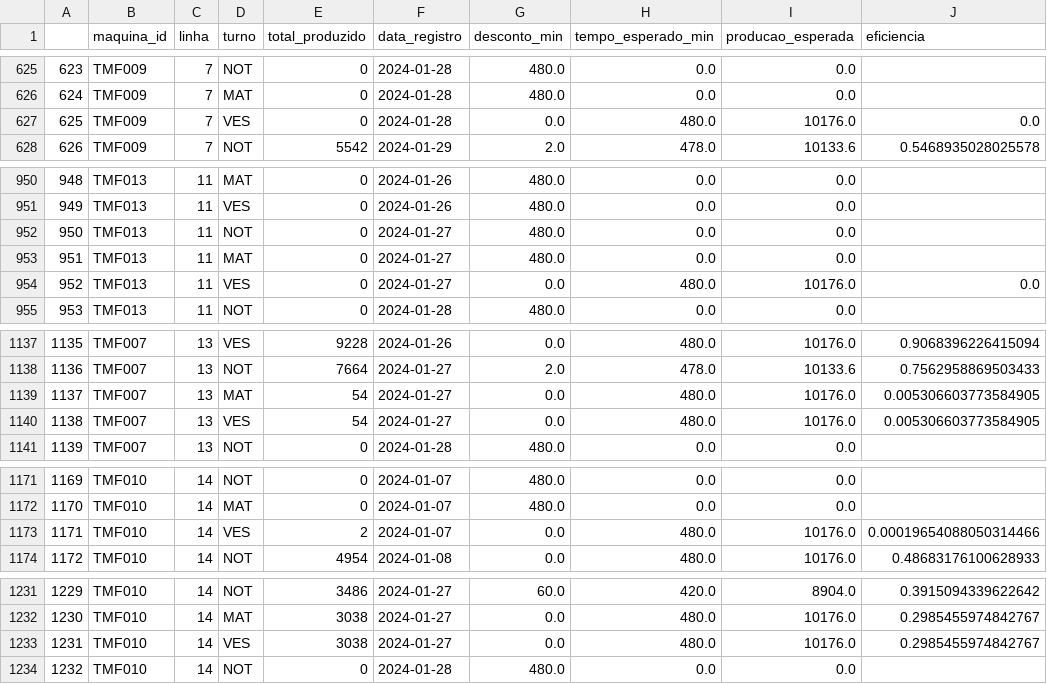
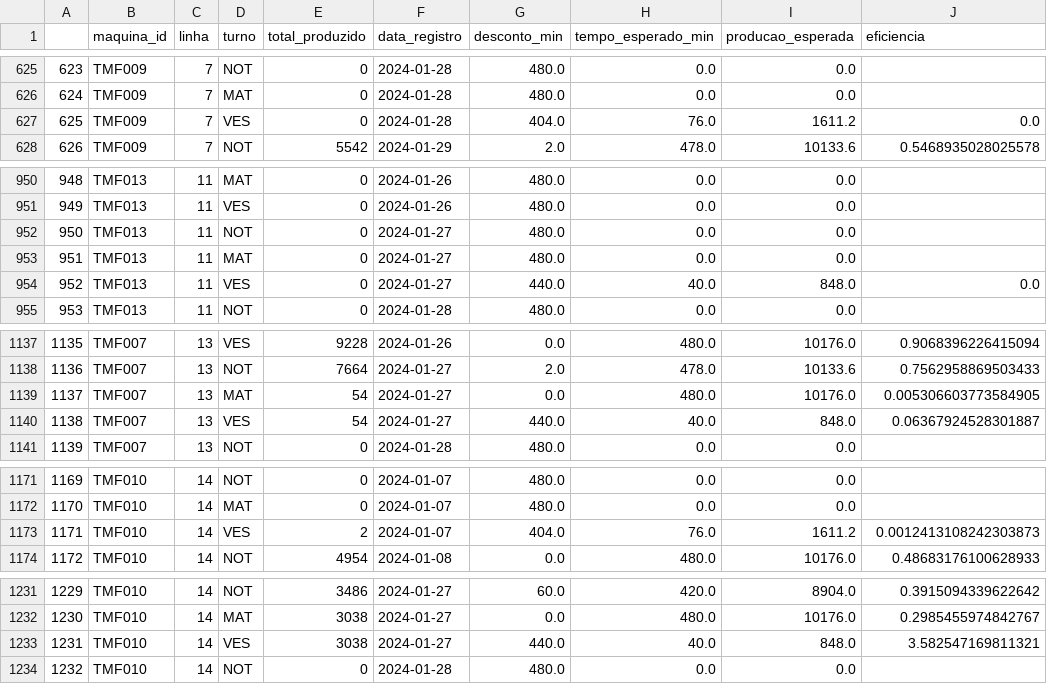
Before and after one commit to STM-Automacao/stm-shop-floor-management, a CSV file: app/assets/df_eff_last_month.csv, drawn as a sheet; only a part is shown, gaps mark what is left out; the diff covers the shown part only.

```diff
--- a/app/assets/df_eff_last_month.csv
+++ b/app/assets/df_eff_last_month.csv
@@ -626,3 +626,3 @@
 624,TMF009,7,MAT,0,2024-01-28,480.0,0.0,0.0,
-625,TMF009,7,VES,0,2024-01-28,0.0,480.0,10176.0,0.0
+625,TMF009,7,VES,0,2024-01-28,404.0,76.0,1611.2,0.0
 626,TMF009,7,NOT,5542,2024-01-29,2.0,478.0,10133.6,0.5468935028025578
@@ -953,3 +953,3 @@
 951,TMF013,11,MAT,0,2024-01-27,480.0,0.0,0.0,
-952,TMF013,11,VES,0,2024-01-27,0.0,480.0,10176.0,0.0
+952,TMF013,11,VES,0,2024-01-27,440.0,40.0,848.0,0.0
 953,TMF013,11,NOT,0,2024-01-28,480.0,0.0,0.0,
@@ -1139,3 +1139,3 @@
 1137,TMF007,13,MAT,54,2024-01-27,0.0,480.0,10176.0,0.005306603773584905
-1138,TMF007,13,VES,54,2024-01-27,0.0,480.0,10176.0,0.005306603773584905
+1138,TMF007,13,VES,54,2024-01-27,440.0,40.0,848.0,0.06367924528301887
 1139,TMF007,13,NOT,0,2024-01-28,480.0,0.0,0.0,
@@ -1172,3 +1172,3 @@
 1170,TMF010,14,MAT,0,2024-01-07,480.0,0.0,0.0,
-1171,TMF010,14,VES,2,2024-01-07,0.0,480.0,10176.0,0.00019654088050314466
+1171,TMF010,14,VES,2,2024-01-07,404.0,76.0,1611.2,0.0012413108242303873
 1172,TMF010,14,NOT,4954,2024-01-08,0.0,480.0,10176.0,0.48683176100628933
@@ -1232,3 +1232,3 @@
 1230,TMF010,14,MAT,3038,2024-01-27,0.0,480.0,10176.0,0.2985455974842767
-1231,TMF010,14,VES,3038,2024-01-27,0.0,480.0,10176.0,0.2985455974842767
+1231,TMF010,14,VES,3038,2024-01-27,440.0,40.0,848.0,3.582547169811321
 1232,TMF010,14,NOT,0,2024-01-28,480.0,0.0,0.0,
```
Also changed, not shown: 40 edited cells elsewhere in this file, app/assets/df_perf_last_month.csv, app/assets/df_repair_last_month.csv, 6 other files.
